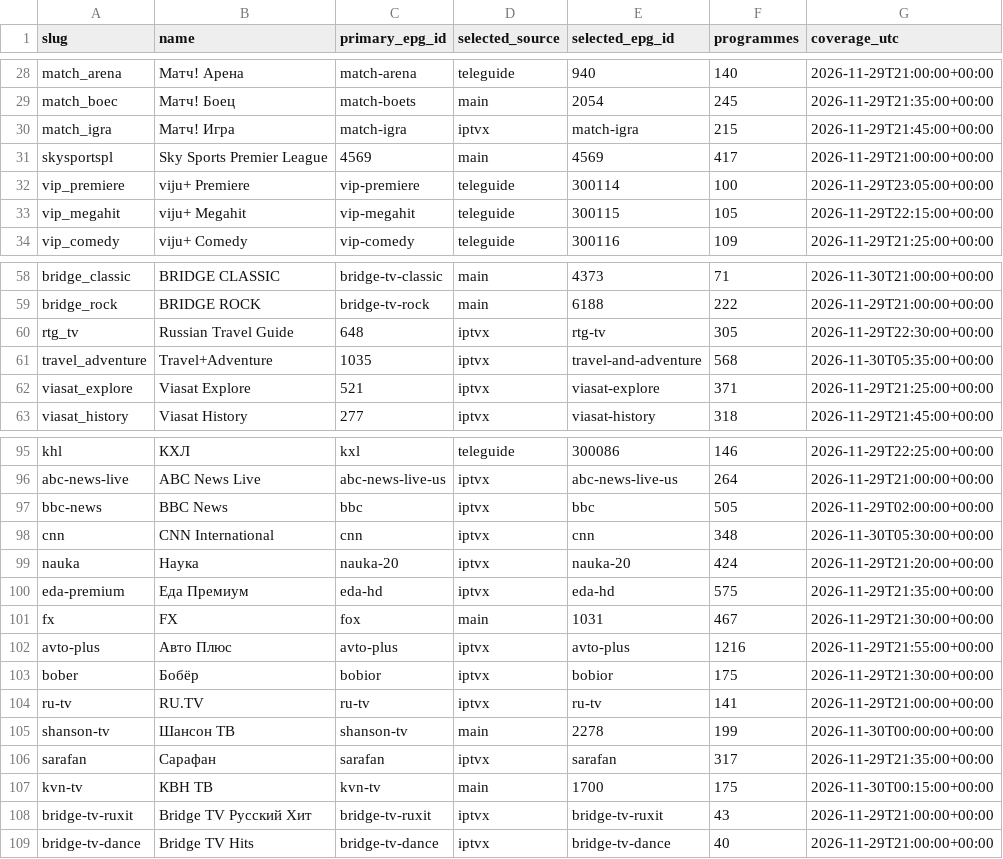
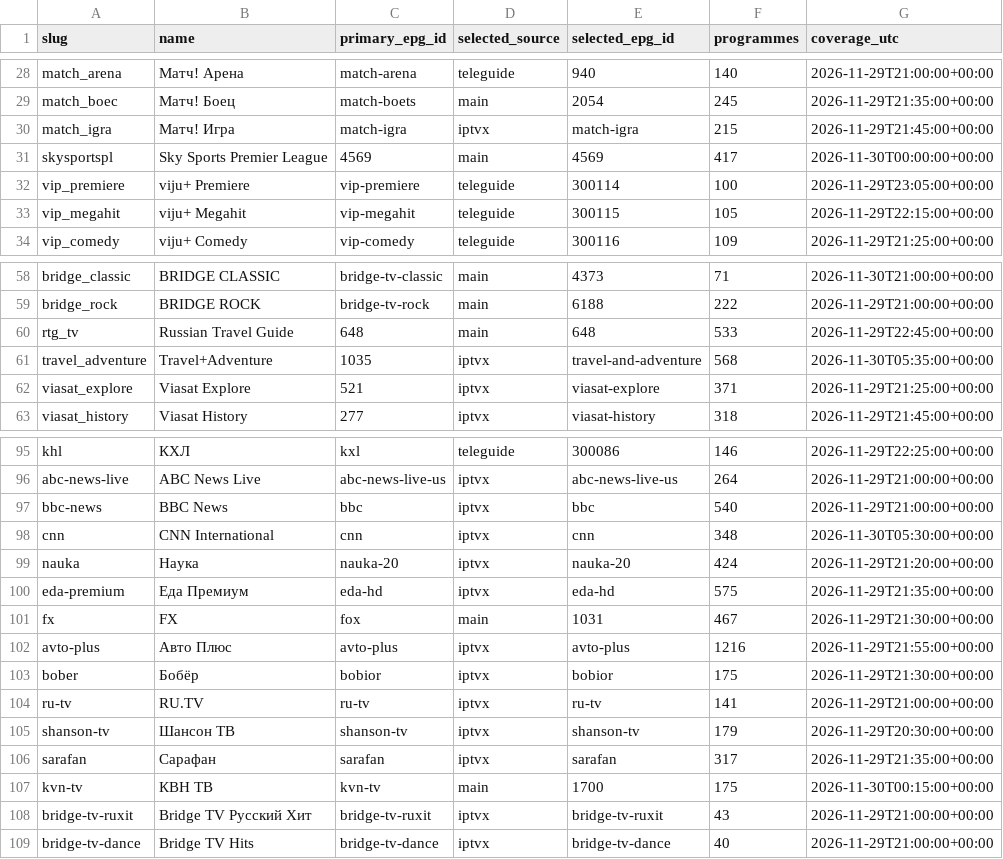
Before and after one commit to Commodo163/sys-cache-7c91, a TSV file: data/tvbox_epg_report.tsv, drawn as a sheet; only a part is shown, gaps mark what is left out.

Commit message:
Publish verified TVbox EPG payload only

```diff
--- a/data/tvbox_epg_report.tsv
+++ b/data/tvbox_epg_report.tsv
@@ -30,3 +30,3 @@ match_boec	Матч! Боец	match-boets	main	2054	245	2026-11-29T21:35:00+00:0
 match_igra	Матч! Игра	match-igra	iptvx	match-igra	215	2026-11-29T21:45:00+00:00
-skysportspl	Sky Sports Premier League	4569	main	4569	417	2026-11-29T21:00:00+00:00
+skysportspl	Sky Sports Premier League	4569	main	4569	417	2026-11-30T00:00:00+00:00
 vip_premiere	viju+ Premiere	vip-premiere	teleguide	300114	100	2026-11-29T23:05:00+00:00
@@ -59,3 +59,3 @@ bridge_classic	BRIDGE CLASSIC	bridge-tv-classic	main	4373	71	2026-11-30T21:00:00
 bridge_rock	BRIDGE ROCK	bridge-tv-rock	main	6188	222	2026-11-29T21:00:00+00:00
-rtg_tv	Russian Travel Guide	648	iptvx	rtg-tv	305	2026-11-29T22:30:00+00:00
+rtg_tv	Russian Travel Guide	648	main	648	533	2026-11-29T22:45:00+00:00
 travel_adventure	Travel+Adventure	1035	iptvx	travel-and-adventure	568	2026-11-30T05:35:00+00:00
@@ -96,3 +96,3 @@ khl	КХЛ	kxl	teleguide	300086	146	2026-11-29T22:25:00+00:00
 abc-news-live	ABC News Live	abc-news-live-us	iptvx	abc-news-live-us	264	2026-11-29T21:00:00+00:00
-bbc-news	BBC News	bbc	iptvx	bbc	505	2026-11-29T02:00:00+00:00
+bbc-news	BBC News	bbc	iptvx	bbc	540	2026-11-29T21:00:00+00:00
 cnn	CNN International	cnn	iptvx	cnn	348	2026-11-30T05:30:00+00:00
@@ -104,3 +104,3 @@ bober	Бобёр	bobior	iptvx	bobior	175	2026-11-29T21:30:00+00:00
 ru-tv	RU.TV	ru-tv	iptvx	ru-tv	141	2026-11-29T21:00:00+00:00
-shanson-tv	Шансон ТВ	shanson-tv	main	2278	199	2026-11-30T00:00:00+00:00
+shanson-tv	Шансон ТВ	shanson-tv	iptvx	shanson-tv	179	2026-11-29T20:30:00+00:00
 sarafan	Сарафан	sarafan	iptvx	sarafan	317	2026-11-29T21:35:00+00:00
```
Also changed, not shown: 3 other files.
